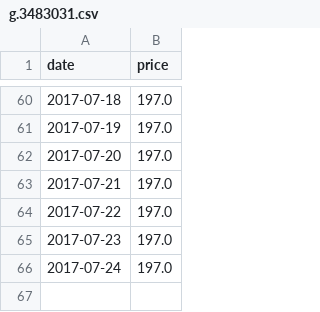
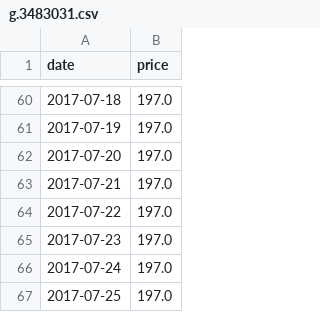
Before and after one commit to fredj/dg-price-tracker, a CSV file: prices/g.3483031.csv, drawn as a sheet; only a part is shown, gaps mark what is left out.

Commit message:
[skip ci] Update product price

```diff
--- a/prices/g.3483031.csv
+++ b/prices/g.3483031.csv
@@ -66 +66,2 @@ date,price
 2017-07-24,197.0
+2017-07-25,197.0
```
